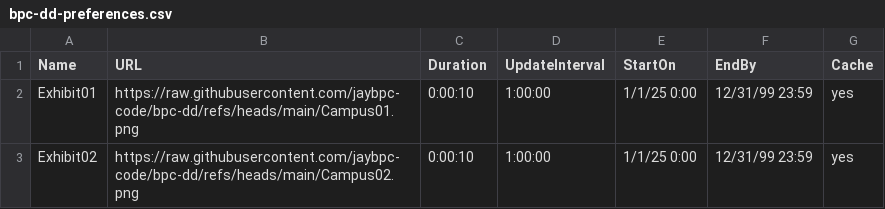
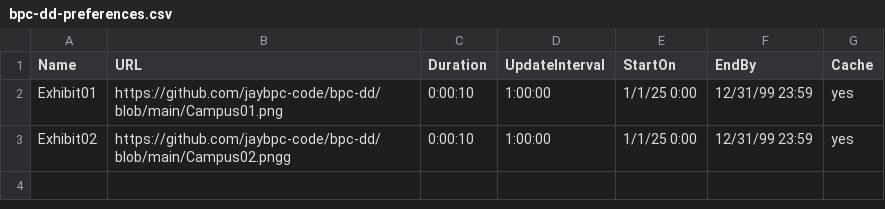
Before and after one commit to jaybpc-code/bpc-dd, a CSV file: bpc-dd-preferences.csv, drawn as a sheet.

Commit message:
Update bpc-dd-preferences.csv

```diff
--- a/bpc-dd-preferences.csv
+++ b/bpc-dd-preferences.csv
@@ -1,3 +1,3 @@
 Name,URL,Duration,UpdateInterval,StartOn,EndBy,Cache
-Exhibit01,https://raw.githubusercontent.com/jaybpc-code/bpc-dd/refs/heads/main/Campus01.png,0:00:10,1:00:00,1/1/25 0:00,12/31/99 23:59,yes
-Exhibit02,https://raw.githubusercontent.com/jaybpc-code/bpc-dd/refs/heads/main/Campus02.png,0:00:10,1:00:00,1/1/25 0:00,12/31/99 23:59,yes
+Exhibit01,https://github.com/jaybpc-code/bpc-dd/blob/main/Campus01.png,0:00:10,1:00:00,1/1/25 0:00,12/31/99 23:59,yes
+Exhibit02,https://github.com/jaybpc-code/bpc-dd/blob/main/Campus02.pngg,0:00:10,1:00:00,1/1/25 0:00,12/31/99 23:59,yes
```
